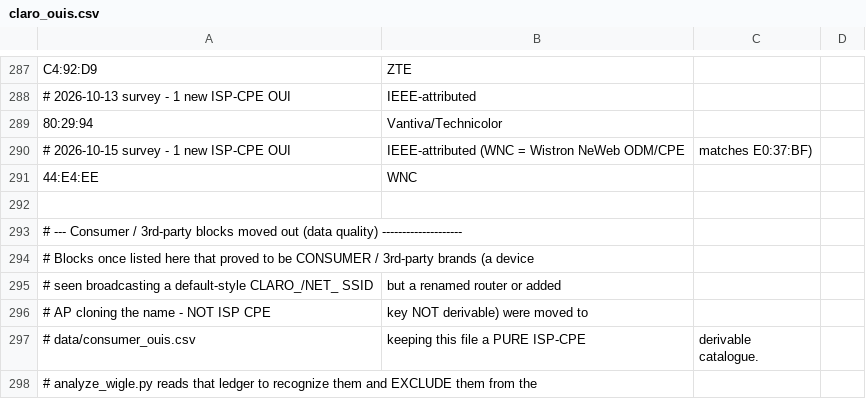
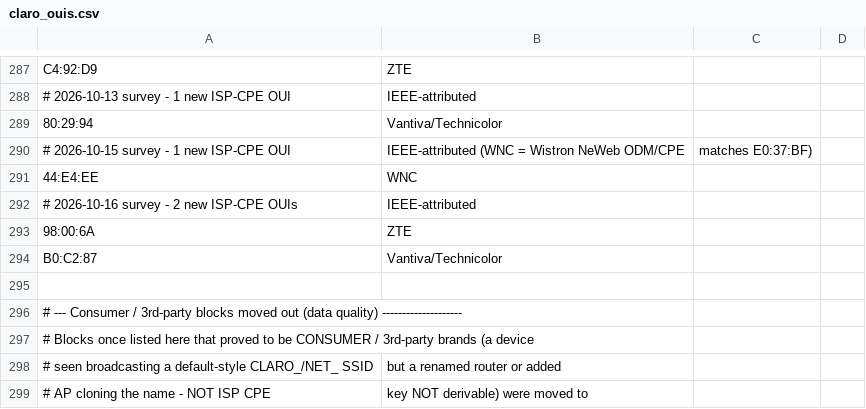
Before and after one commit to f34rinc/chave-padrao-wpa, a CSV file: data/claro_ouis.csv, drawn as a sheet; only a part is shown, gaps mark what is left out; the shorter side is filled out with more unchanged rows.

```diff
--- a/data/claro_ouis.csv
+++ b/data/claro_ouis.csv
@@ -291,2 +291,5 @@ C4:92:D9,ZTE,
 44:E4:EE,WNC,
+# 2026-10-16 survey - 2 new ISP-CPE OUIs, IEEE-attributed
+98:00:6A,ZTE,
+B0:C2:87,Vantiva/Technicolor,
 
```
Also changed, not shown: data/consumer_ouis.csv, 1 other file.
